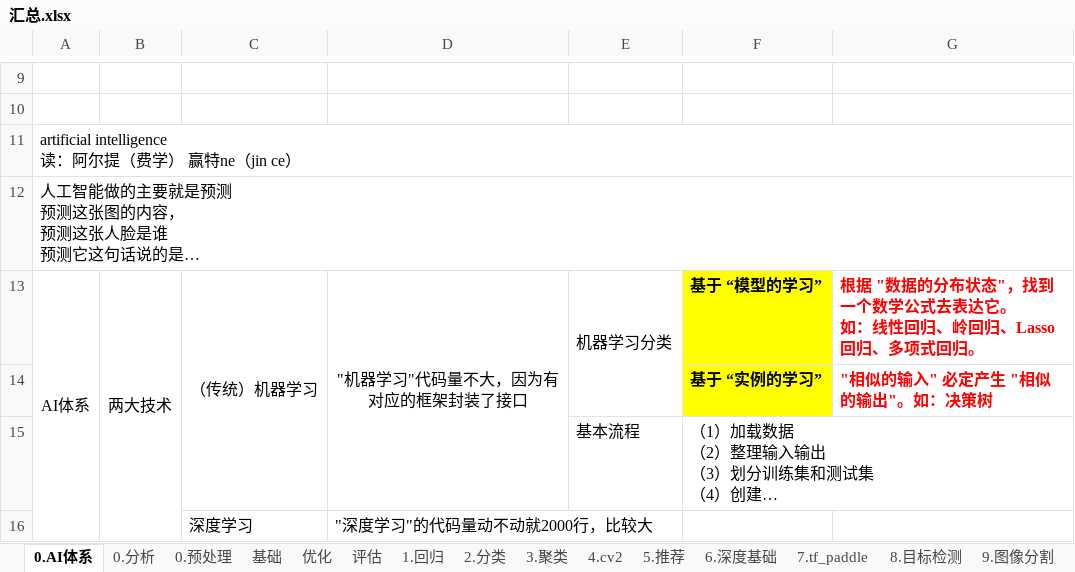
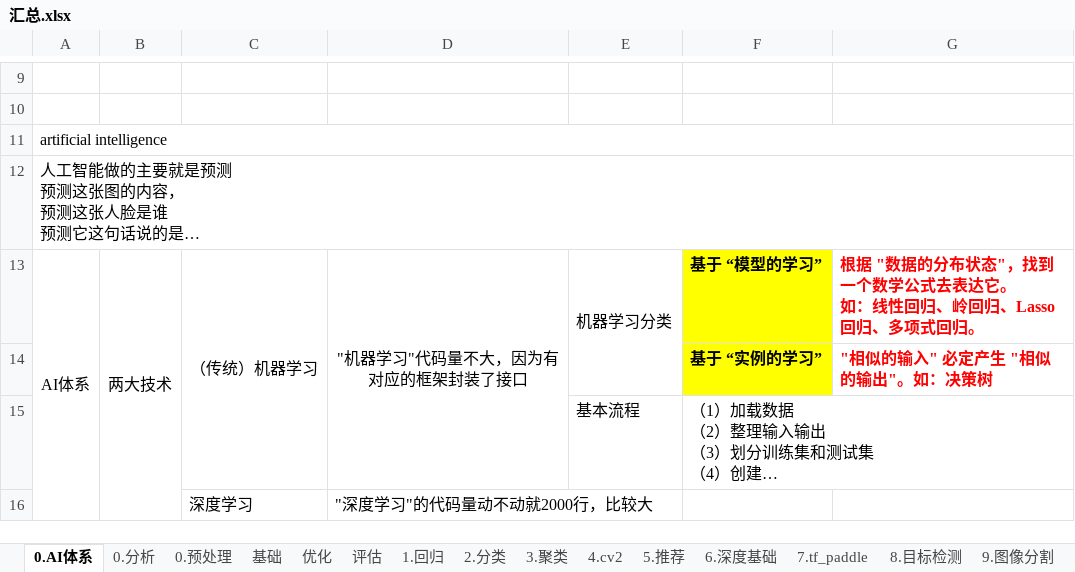
Before and after one commit to LiHengofChina/_python, an Excel workbook: 002.Artificial_Intelligence/汇总.xlsx, sheet 0.AI体系, drawn as a sheet; only a part is shown, gaps mark what is left out; long unchanged cells end in …; values as stored, in another font and other column widths than the file's, no borders; ↵ is a line break in a cell; the diff names each change by its address in the sheet, - before the commit and + after, or states it on an @@ line.

```diff
--- a/002.Artificial_Intelligence/汇总.xlsx (sheet 0.AI体系)
+++ b/002.Artificial_Intelligence/汇总.xlsx (sheet 0.AI体系)
-A11: artificial intelligence ↵ 读：阿尔提（费学） 赢特ne（jin ce）
+A11: artificial intelligence
```
Also changed, not shown: 002.Artificial_Intelligence/接口汇总.xlsx.
